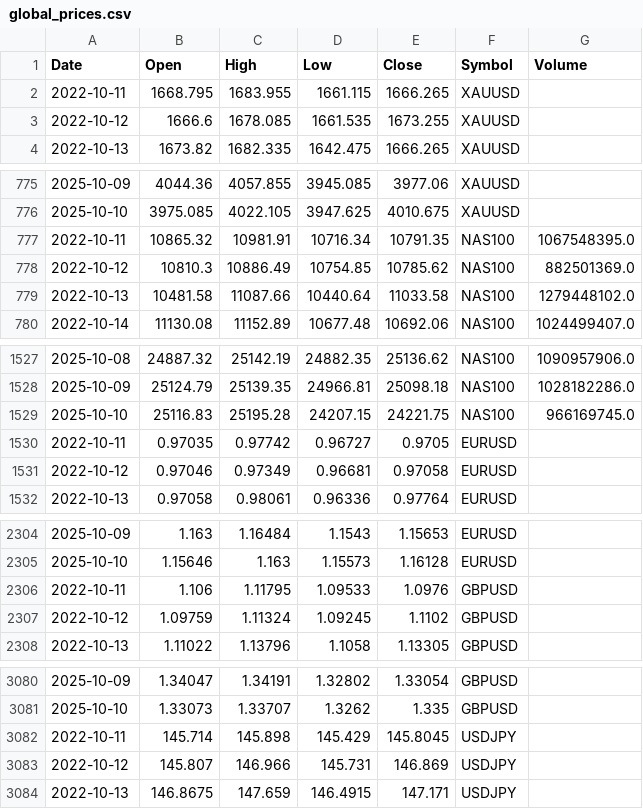
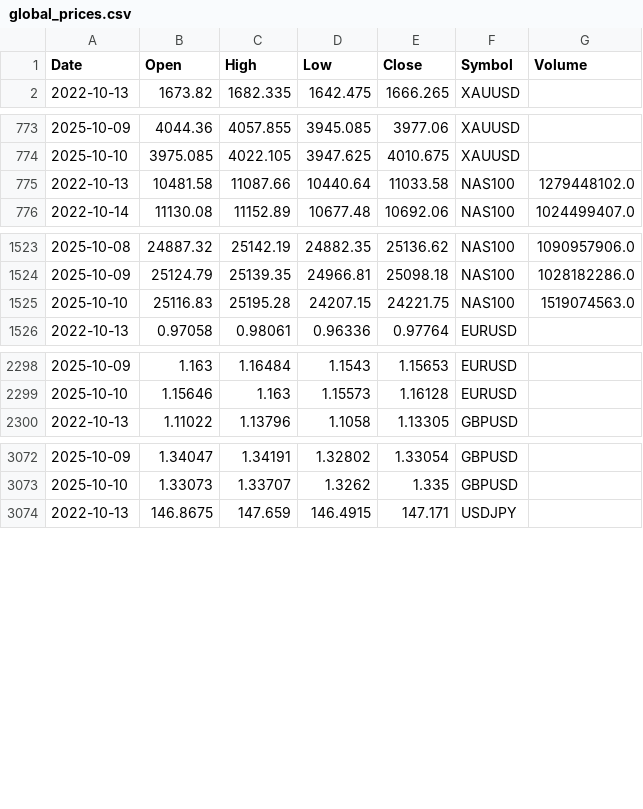
Before and after one commit to dorn-naja/trading-data-bot, a CSV file: global_prices.csv, drawn as a sheet; only a part is shown, gaps mark what is left out.

```diff
--- a/global_prices.csv
+++ b/global_prices.csv
@@ -1,4 +1,2 @@
 Date,Open,High,Low,Close,Symbol,Volume
-2022-10-11,1668.795,1683.955,1661.115,1666.265,XAUUSD,
-2022-10-12,1666.6,1678.085,1661.535,1673.255,XAUUSD,
 2022-10-13,1673.82,1682.335,1642.475,1666.265,XAUUSD,
@@ -776,4 +774,2 @@ Date,Open,High,Low,Close,Symbol,Volume
 2025-10-10,3975.085,4022.105,3947.625,4010.675,XAUUSD,
-2022-10-11,10865.32,10981.91,10716.34,10791.35,NAS100,1067548395.0
-2022-10-12,10810.3,10886.49,10754.85,10785.62,NAS100,882501369.0
 2022-10-13,10481.58,11087.66,10440.64,11033.58,NAS100,1279448102.0
@@ -1528,5 +1524,3 @@ Date,Open,High,Low,Close,Symbol,Volume
 2025-10-09,25124.79,25139.35,24966.81,25098.18,NAS100,1028182286.0
-2025-10-10,25116.83,25195.28,24207.15,24221.75,NAS100,966169745.0
-2022-10-11,0.97035,0.97742,0.96727,0.9705,EURUSD,
-2022-10-12,0.97046,0.97349,0.96681,0.97058,EURUSD,
+2025-10-10,25116.83,25195.28,24207.15,24221.75,NAS100,1519074563.0
 2022-10-13,0.97058,0.98061,0.96336,0.97764,EURUSD,
@@ -2305,4 +2299,2 @@ Date,Open,High,Low,Close,Symbol,Volume
 2025-10-10,1.15646,1.163,1.15573,1.16128,EURUSD,
-2022-10-11,1.106,1.11795,1.09533,1.0976,GBPUSD,
-2022-10-12,1.09759,1.11324,1.09245,1.1102,GBPUSD,
 2022-10-13,1.11022,1.13796,1.1058,1.13305,GBPUSD,
@@ -3081,4 +3073,2 @@ Date,Open,High,Low,Close,Symbol,Volume
 2025-10-10,1.33073,1.33707,1.3262,1.335,GBPUSD,
-2022-10-11,145.714,145.898,145.429,145.8045,USDJPY,
-2022-10-12,145.807,146.966,145.731,146.869,USDJPY,
 2022-10-13,146.8675,147.659,146.4915,147.171,USDJPY,
```
Also changed, not shown: 3 other files.
